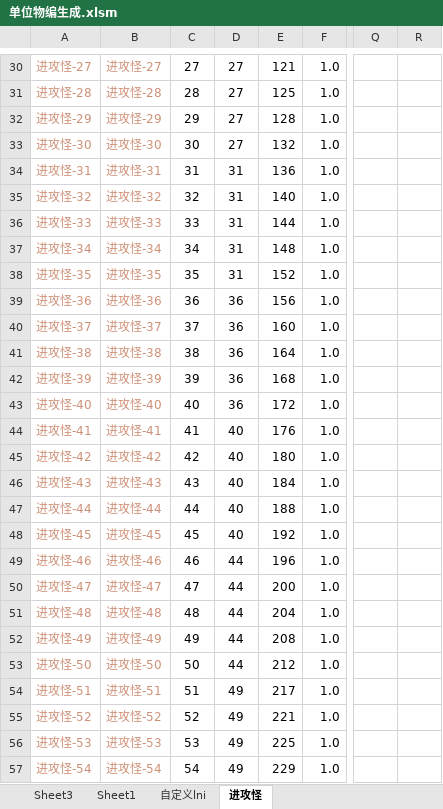
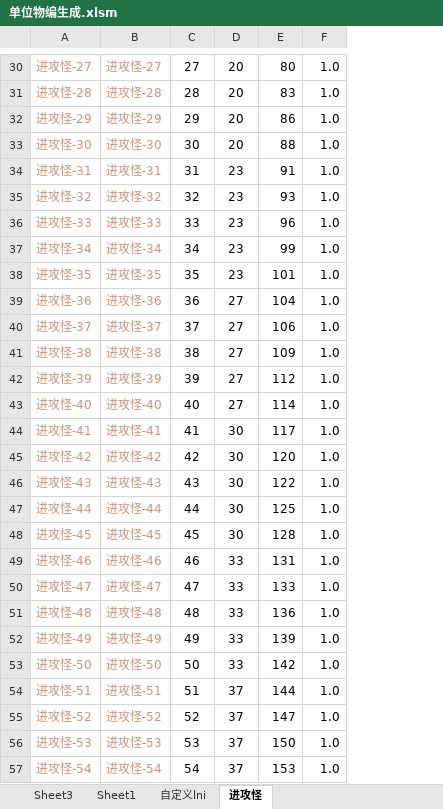
Before and after one commit to 13480628384/muban_map, an Excel workbook: map/table/单位物编生成.xlsm, sheet 进攻怪, drawn as a sheet; only a part is shown, gaps mark what is left out; values as stored, in another font and other column widths than the file's, no borders; removed rows and columns are numbered as before the commit, all else as after; the diff covers the shown part only; the diff names each change by its address in the sheet, - before the commit and + after, or states it on an @@ line.

```diff
--- a/map/table/单位物编生成.xlsm (sheet 进攻怪)
+++ b/map/table/单位物编生成.xlsm (sheet 进攻怪)
-column E, rows 30-57: 121 | 125 | 128 | 132 | 136 | 140 | 144 | 148 | 152 | 156 | 160 | 164 | 168 | 172 | 176 | 180 | 184 | 188 | 192 | 196 | 200 | 204 | 208 | 212 | 217 | 221 | 225 | 229
+column E, rows 30-57: 80 | 83 | 86 | 88 | 91 | 93 | 96 | 99 | 101 | 104 | 106 | 109 | 112 | 114 | 117 | 120 | 122 | 125 | 128 | 131 | 133 | 136 | 139 | 142 | 144 | 147 | 150 | 153
-column Q, empty
-column R, empty
-D30:D33: 27
+D30:D33: 20
-D34:D38: 31
+D34:D38: 23
-D39:D43: 36
+D39:D43: 27
-D44:D48: 40
+D44:D48: 30
-D49:D53: 44
+D49:D53: 33
-D54:D57: 49
+D54:D57: 37
```
Also changed, not shown: 78 edited cells elsewhere in this sheet, formulas that keep their value, map/table/英雄物编生成.xlsm, 6 other files.
